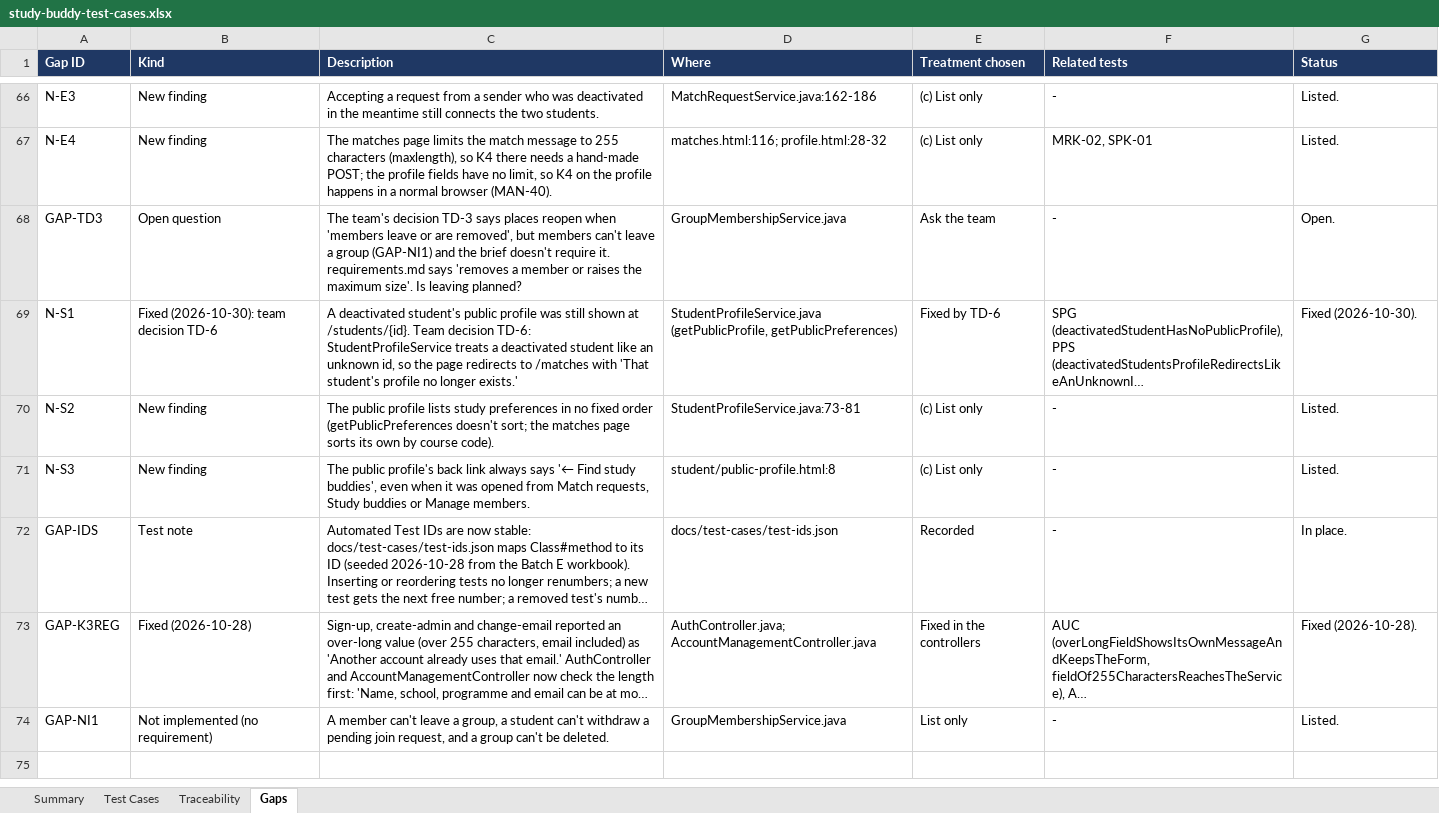
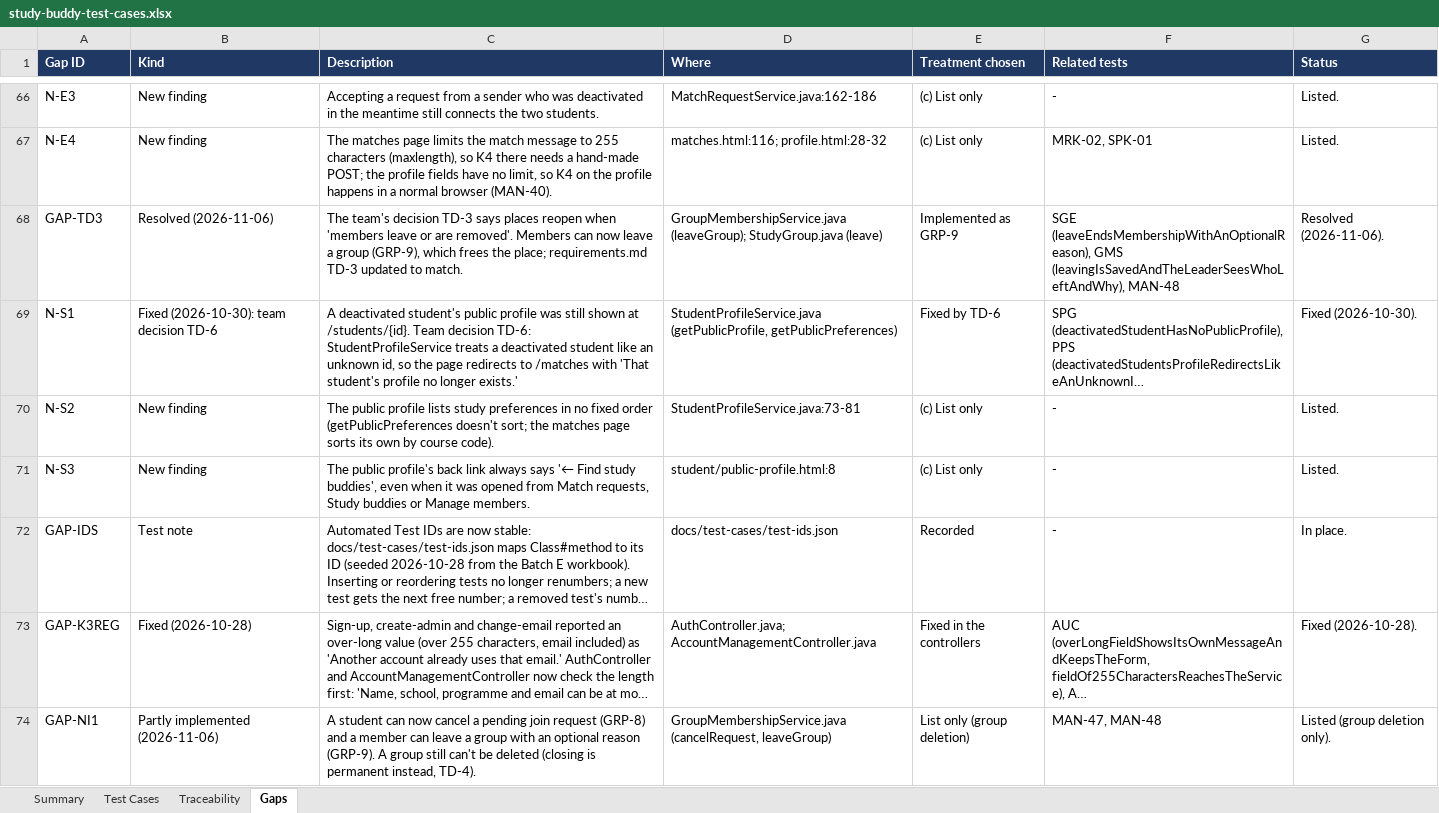
Before and after one commit to bryanlimwh/IS442-OOP-G2T5, an Excel workbook: docs/test-cases/study-buddy-test-cases.xlsx, sheet Gaps, drawn as a sheet; only a part is shown, gaps mark what is left out; long unchanged cells end in …; values as stored, in another font and other column widths than the file's, no borders; the diff names each change by its address in the sheet, - before the commit and + after, or states it on an @@ line.

Commit message:
Let members leave a study group with an optional reason only the leader sees (GRP-9)
- Add MembershipStatus.LEFT, plus GroupMembership.leftAt and leaveReason (optional, trimmed, blank stored as none, at most 500 characters via MAX_LEAVE_REASON_LENGTH and the column length)
- StudyGroup.leave(student, reason): only while the group is open, never the leader ("The leader can't leave their own group"), only an accepted member; the place is freed straight away
- A student who left can ask again: reRequest accepts LEFT and clears leftAt and the reason; ViewerRole maps LEFT to NONE, so the group page shows a plain "Request to join" and nothing is listed under "Declined or removed"
- GroupMembershipService.leaveGroup and getMembersWhoLeft (leader only, most recent first); POST /groups/{id}/leave (STUDENT only, keeps from=mine)
- Group page: "Leave group" for a member of an open group, with a confirm box and an optional reason box; Manage members: new "Members who left" section with the date and the reason or "No reason given."
- GroupMemberSummary carries leftAt and leaveReason for the leader's page
- Tests: StudyGroupTest (4), GroupMembershipServiceTest (2), GroupMembershipControllerTest (3), StudyGroupControllerTest (1); route added to the SecurityConfigTest matrix and the email-ignored / refused-request checks
- docs: GRP-9 in requirements.md, GRP-4 and TD-3 now say a place reopens when a member leaves; workbook descriptions, manual case MAN-48; GAP-TD3 resolved; GAP-NI1 updated (cancel and leave now exist, only group deletion is still missing); workbook rebuilt

Verified: ./mvnw clean test, 737 run, 0 failed. Ran the app in a browser: Ben Koh left IS442 OOP Exam Prep with "My timetable changed", saw the success message and "Request to join", the group was gone from his My groups; the leader's Manage members showed 2/4 and Ben under "Members who left" with the reason; the leader has no Leave button.

Not touched: seeders (no seeded LEFT row needed; the in-memory database is rebuilt on each start, so no migration).

```diff
--- a/docs/test-cases/study-buddy-test-cases.xlsx (sheet Gaps)
+++ b/docs/test-cases/study-buddy-test-cases.xlsx (sheet Gaps)
-B68 (Kind): Open question
+B68 (Kind): Resolved (2026-11-06)
-C68 (Description): …or are removed', but members can't leave a group (GAP-NI1) and the brief doesn't require it. requirements.md says 'removes a member or raises the maximum size'. Is leaving planned?
+C68 (Description): …or are removed'. Members can now leave a group (GRP-9), which frees the place; requirements.md TD-3 updated to match.
-D68 (Where): GroupMembershipService.java
+D68 (Where): GroupMembershipService.java (leaveGroup); StudyGroup.java (leave)
-E68 (Treatment chosen): Ask the team
+E68 (Treatment chosen): Implemented as GRP-9
-F68 (Related tests): -
+F68 (Related tests): SGE (leaveEndsMembershipWithAnOptionalReason), GMS (leavingIsSavedAndTheLeaderSeesWhoLeftAndWhy), MAN-48
-G68 (Status): Open.
+G68 (Status): Resolved (2026-11-06).
-B74 (Kind): Not implemented (no requirement)
+B74 (Kind): Partly implemented (2026-11-06)
-C74 (Description): A member can't leave a group, a student can't withdraw a pending join request, and a group can't be deleted.
+C74 (Description): A student can now cancel a pending join request (GRP-8) and a member can leave a group with an optional reason (GRP-9). A group still can't be deleted (closing is permanent instead, TD-4).
-D74 (Where): GroupMembershipService.java
+D74 (Where): GroupMembershipService.java (cancelRequest, leaveGroup)
-E74 (Treatment chosen): List only
+E74 (Treatment chosen): List only (group deletion)
-F74 (Related tests): -
+F74 (Related tests): MAN-47, MAN-48
-G74 (Status): Listed.
+G74 (Status): Listed (group deletion only).
```
Also changed, not shown: sheet Test Cases, sheet Summary, sheet Traceability, 17 other files.
